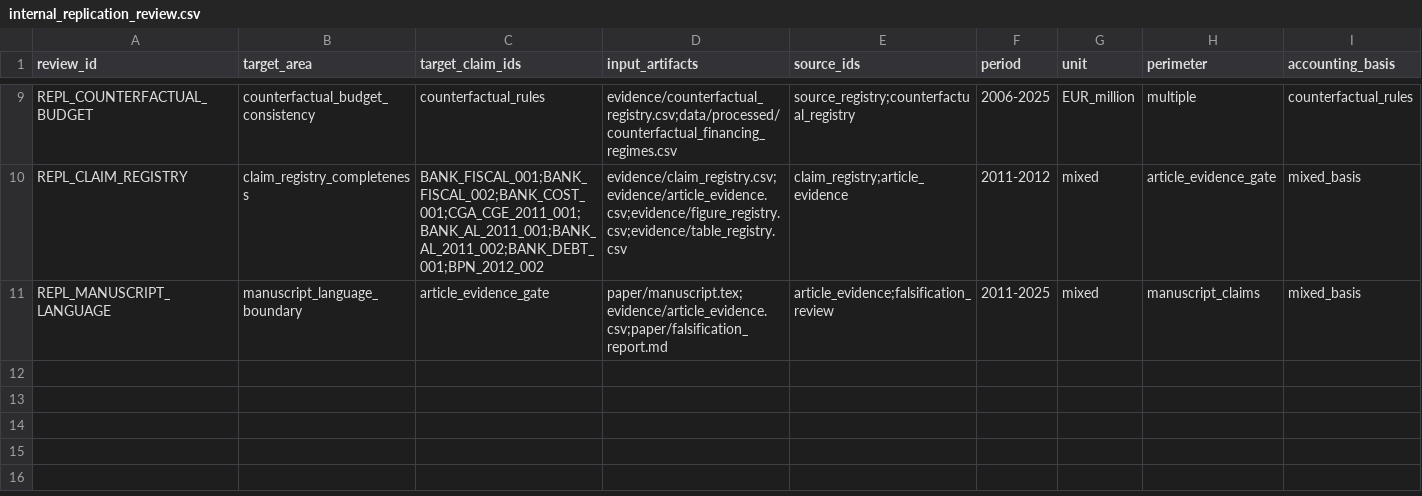
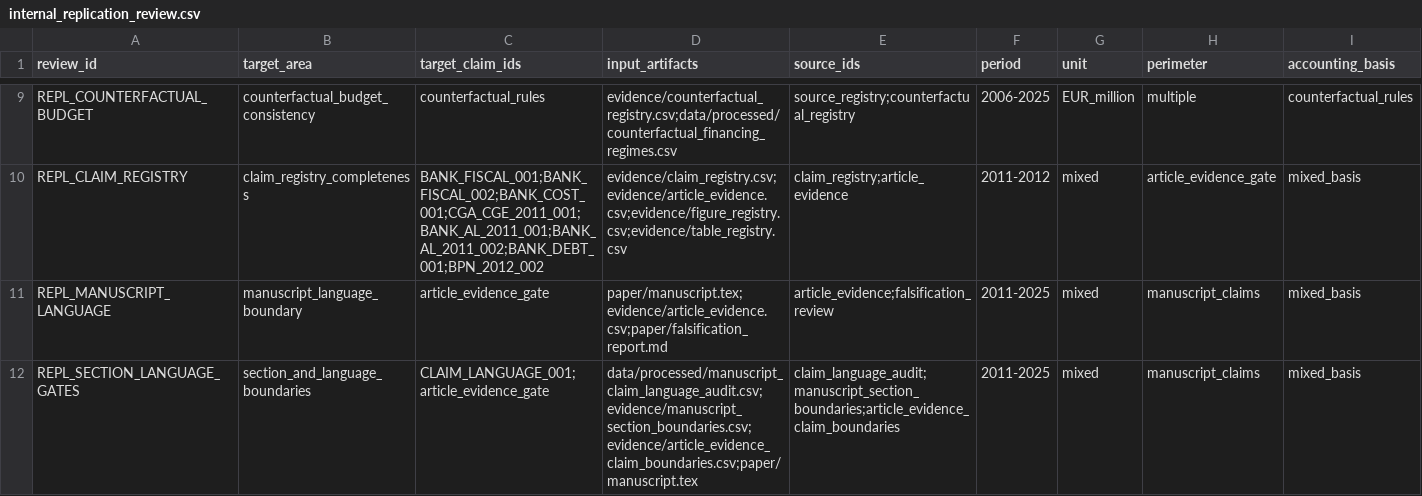
Before and after one commit to DiogoRibeiro7/portugal-public-pension-financing, a CSV file: data/processed/internal_replication_review.csv, drawn as a sheet; only a part is shown, gaps mark what is left out; rows hold the shown columns only; the diff names each change by its address in the sheet, - before the commit and + after, or states it on an @@ line.

Commit message:
Add replication boundary review

```diff
--- a/data/processed/internal_replication_review.csv
+++ b/data/processed/internal_replication_review.csv
+row 12: REPL_SECTION_LANGUAGE_GATES | section_and_language_boundaries | CLAIM_LANGUAGE_001;article_evidence_gate | data/processed/manuscript_claim_language_audit.csv;evidence/manuscript_section_boundaries.csv;evidence/article_evidence_claim_boundaries.csv;paper/manuscript.tex | claim_language_audit;manuscript_section_boundaries;article_evidence_claim_boundaries | 2011-2025 | mixed | manuscript_claims | mixed_basis
```
Also changed, not shown: evidence/data_quality_registry.csv, evidence/execution_registry.csv, 5 other files.
